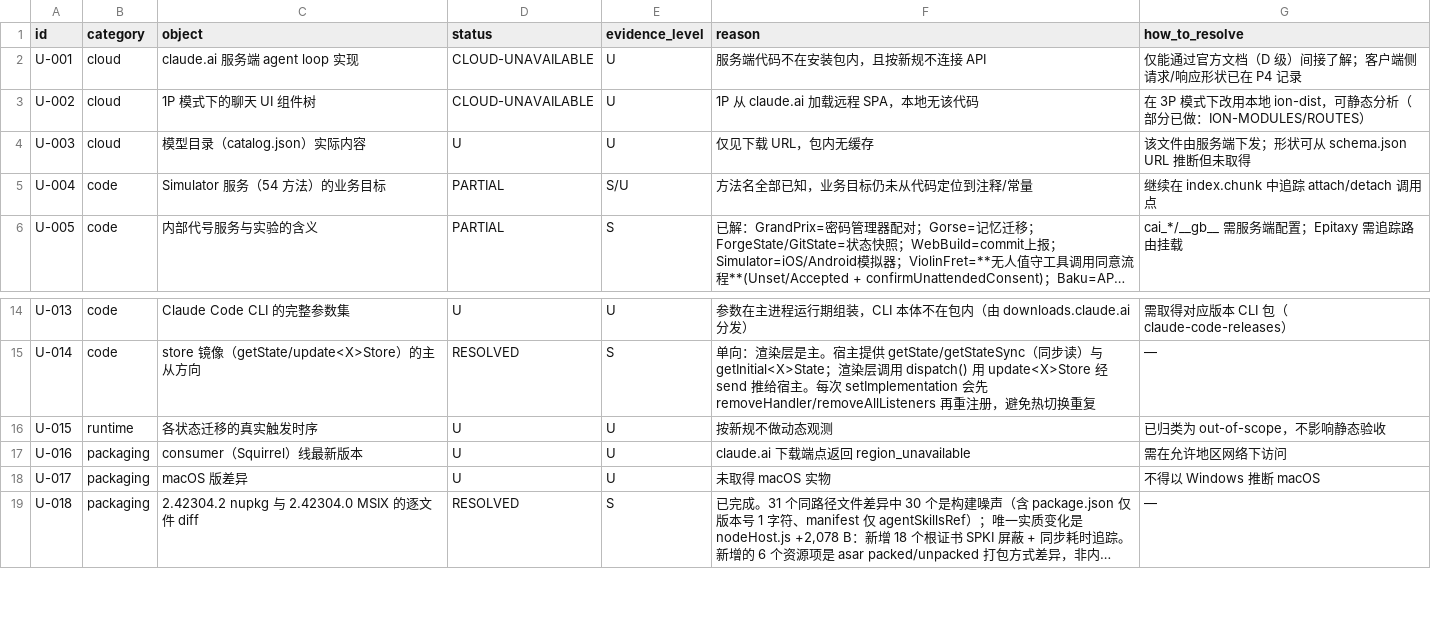
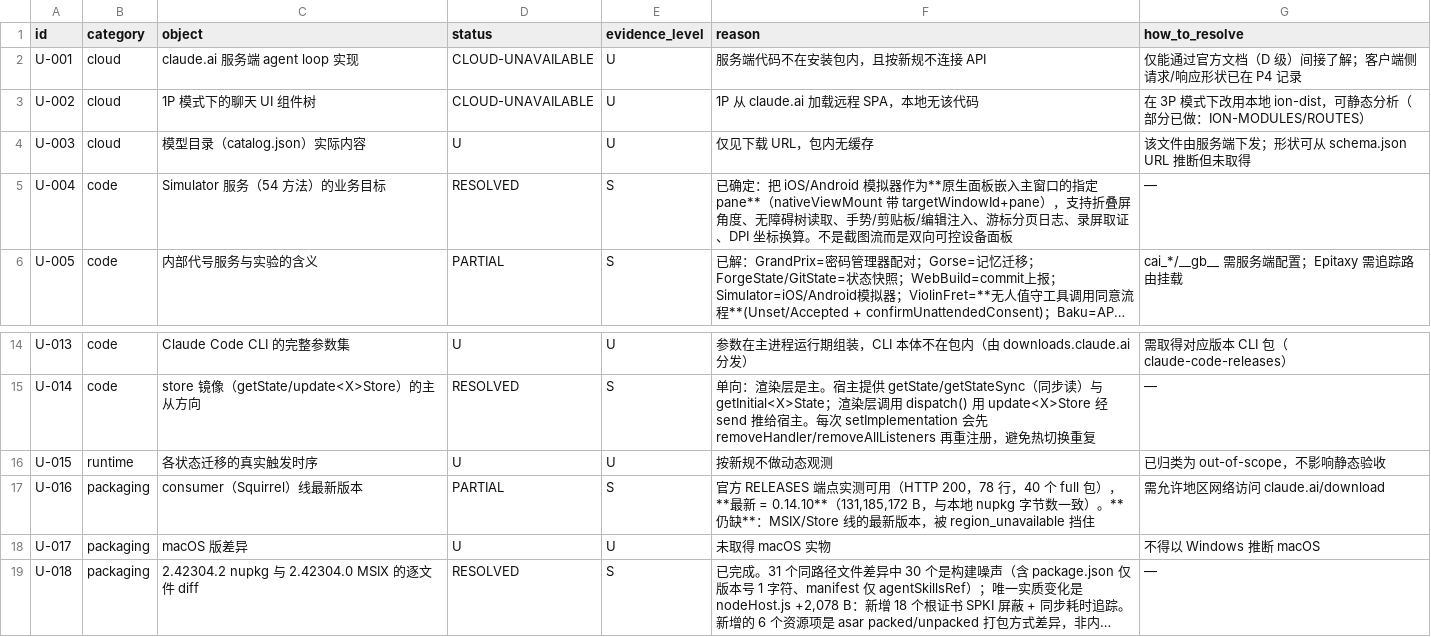
Before and after one commit to unicorn-Y/Atlas, a TSV file: docs/research/agent-reverse/2026-10-20/claude-desktop-zcode/12-UNKNOWN-AND-BLOCKERS.tsv, drawn as a sheet; only a part is shown, gaps mark what is left out; long unchanged cells end in …; the diff names each change by its address in the sheet, - before the commit and + after, or states it on an @@ line.

Commit message:
research(claude-desktop): confirm Squirrel channel latest is 0.14.10 from live RELEASES (40 full packages)

```diff
--- a/docs/research/agent-reverse/2026-10-20/claude-desktop-zcode/12-UNKNOWN-AND-BLOCKERS.tsv
+++ b/docs/research/agent-reverse/2026-10-20/claude-desktop-zcode/12-UNKNOWN-AND-BLOCKERS.tsv
-D5 (status): PARTIAL
+D5 (status): RESOLVED
-E5 (evidence_level): S/U
+E5 (evidence_level): S
-F5 (reason): 方法名全部已知，业务目标仍未从代码定位到注释/常量
+F5 (reason): 已确定：把 iOS/Android 模拟器作为**原生面板嵌入主窗口的指定 pane**（nativeViewMount 带 targetWindowId+pane），支持折叠屏角度、无障碍树读取、手势/剪贴板/编辑注入、游标分页日志、录屏取证、DPI 坐标换算。不是截图流而是双向可控设备面板
-G5 (how_to_resolve): 继续在 index.chunk 中追踪 attach/detach 调用点
+G5 (how_to_resolve): —
-D17 (status): U
+D17 (status): PARTIAL
-E17 (evidence_level): U
+E17 (evidence_level): S
-F17 (reason): claude.ai 下载端点返回 region_unavailable
+F17 (reason): 官方 RELEASES 端点实测可用（HTTP 200，78 行，40 个 full 包），**最新 = 0.14.10**（131,185,172 B，与本地 nupkg 字节数一致）。**仍缺**：MSIX/Store 线的最新版本，被 region_unavailable 挡住
-G17 (how_to_resolve): 需在允许地区网络下访问
+G17 (how_to_resolve): 需允许地区网络访问 claude.ai/download
```
Also changed, not shown: 1 other file.
